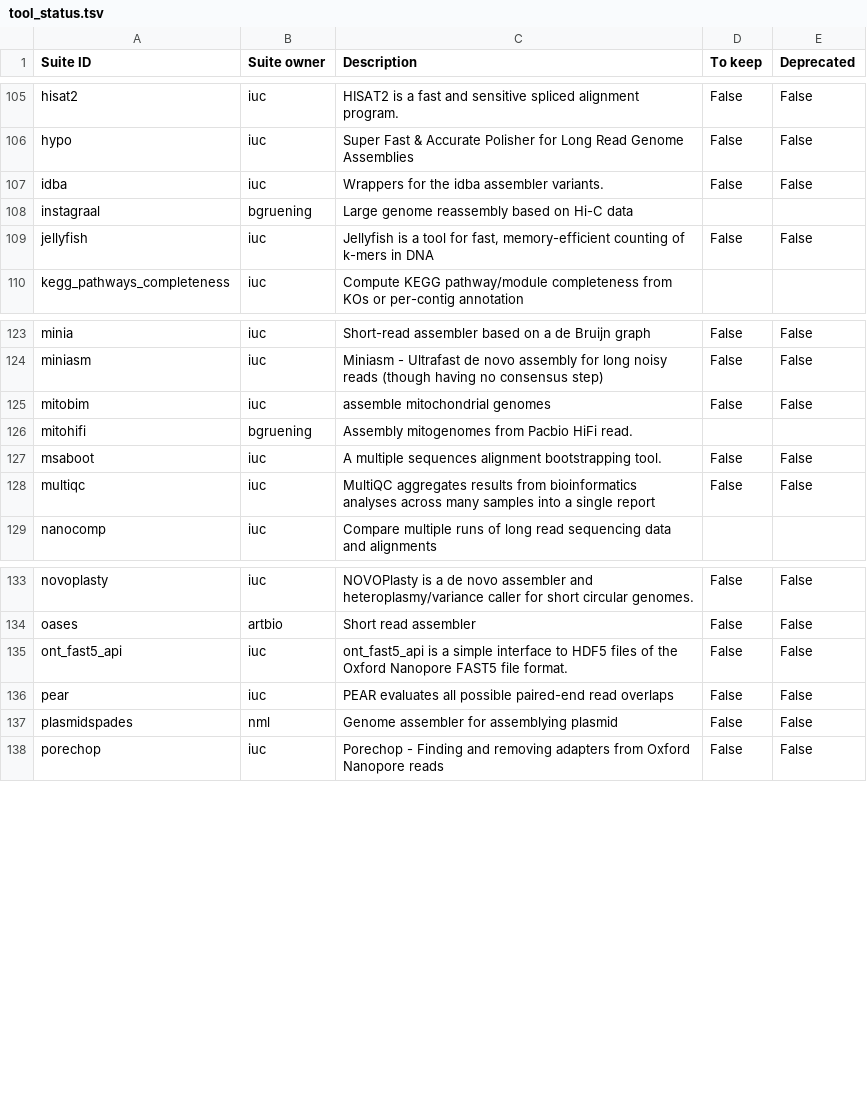
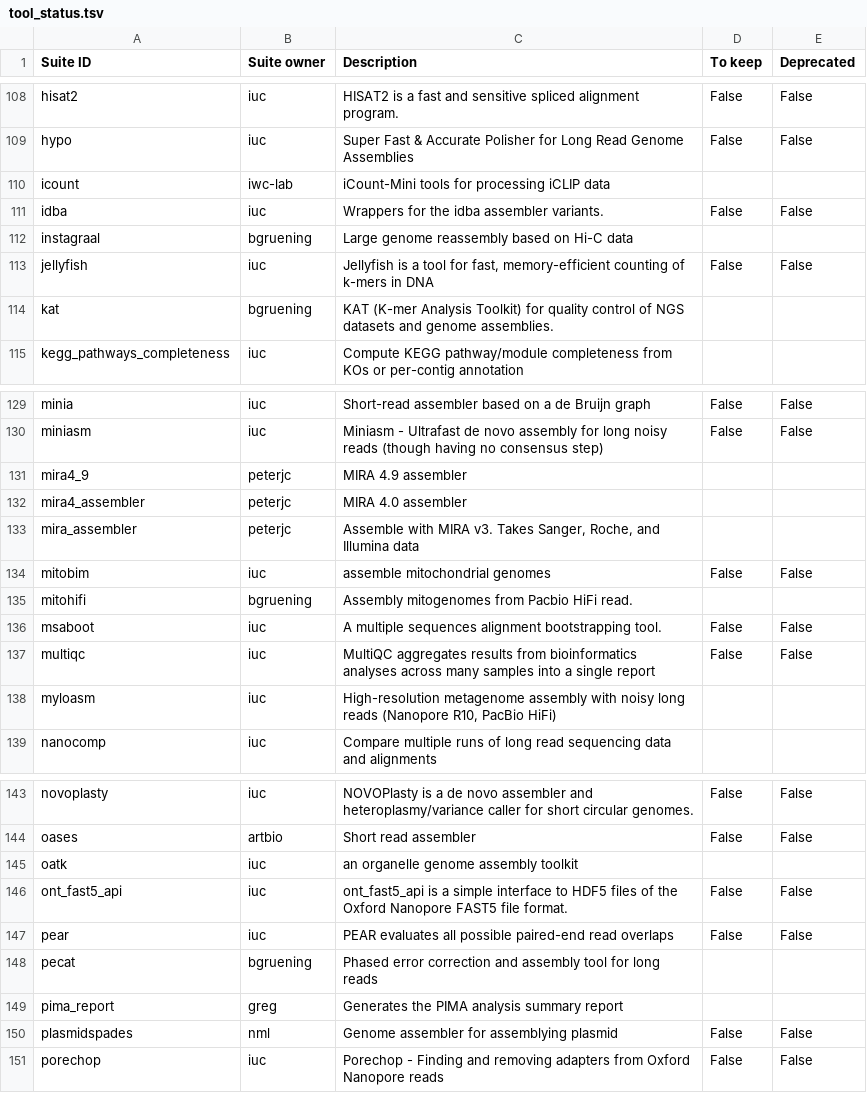
Before and after one commit to galaxyproject/galaxy_codex, a TSV file: communities/assembly/metadata/tool_status.tsv, drawn as a sheet; only a part is shown, gaps mark what is left out; the diff covers the shown part only; the diff names each change by its address in the sheet, - before the commit and + after, or states it on an @@ line.

```diff
--- a/communities/assembly/metadata/tool_status.tsv
+++ b/communities/assembly/metadata/tool_status.tsv
+row 110: icount | iwc-lab | iCount-Mini tools for processing iCLIP data
+row 114: kat | bgruening | KAT (K-mer Analysis Toolkit) for quality control of NGS datasets and genome assemblies.
+row 131: mira4_9 | peterjc | MIRA 4.9 assembler
+row 132: mira4_assembler | peterjc | MIRA 4.0 assembler
+row 133: mira_assembler | peterjc | Assemble with MIRA v3. Takes Sanger, Roche, and Illumina data
+row 138: myloasm | iuc | High-resolution metagenome assembly with noisy long reads (Nanopore R10, PacBio HiFi)
+row 145: oatk | iuc | an organelle genome assembly toolkit
+row 148: pecat | bgruening | Phased error correction and assembly tool for long reads
+row 149: pima_report | greg | Generates the PIMA analysis summary report
```
Also changed, not shown: 8 added rows and 1 edited cell elsewhere in this file, 12 other files.
